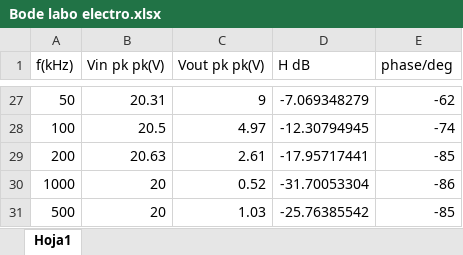
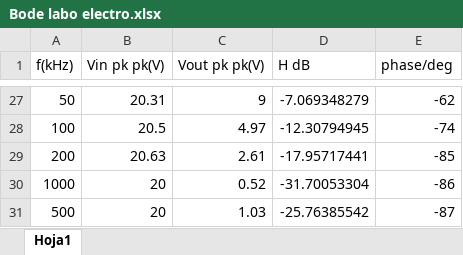
Before and after one commit to LAICACHAMPION/Labo-de-Electro, an Excel workbook: Mediciones/Bode labo electro.xlsx, sheet Hoja1, drawn as a sheet; only a part is shown, gaps mark what is left out; values as stored, in another font and other column widths than the file's, no borders; charts and pictures not drawn; the diff names each change by its address in the sheet, - before the commit and + after, or states it on an @@ line.

```diff
--- a/Mediciones/Bode labo electro.xlsx (sheet Hoja1)
+++ b/Mediciones/Bode labo electro.xlsx (sheet Hoja1)
-E31 (phase/deg): -85
+E31 (phase/deg): -87
```
Also changed, not shown: 13 other files.
